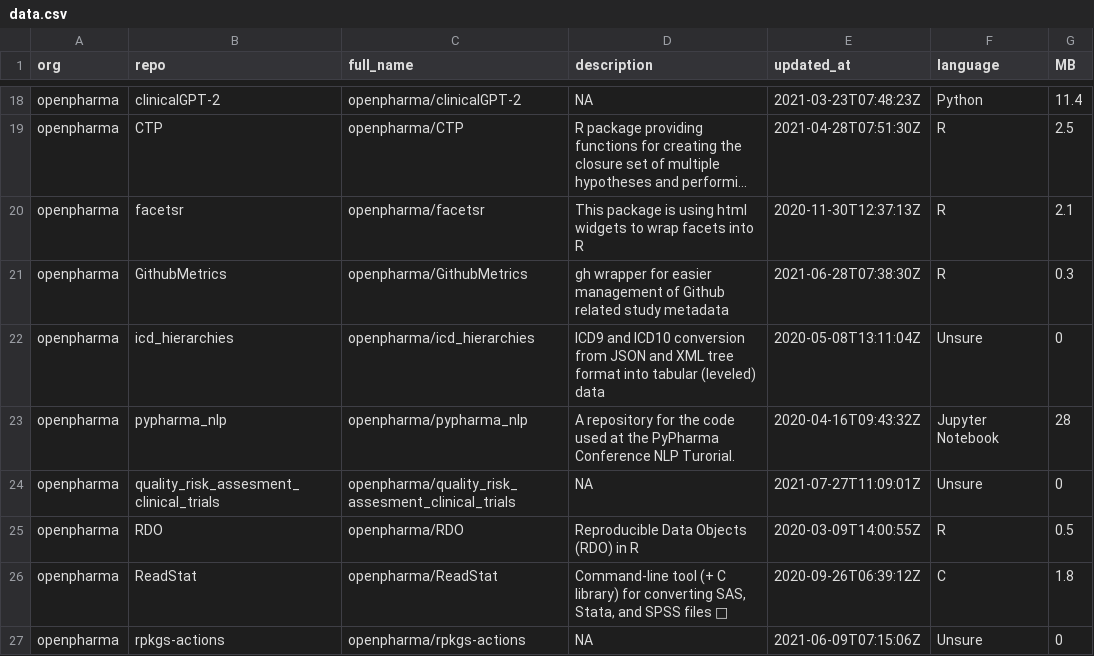
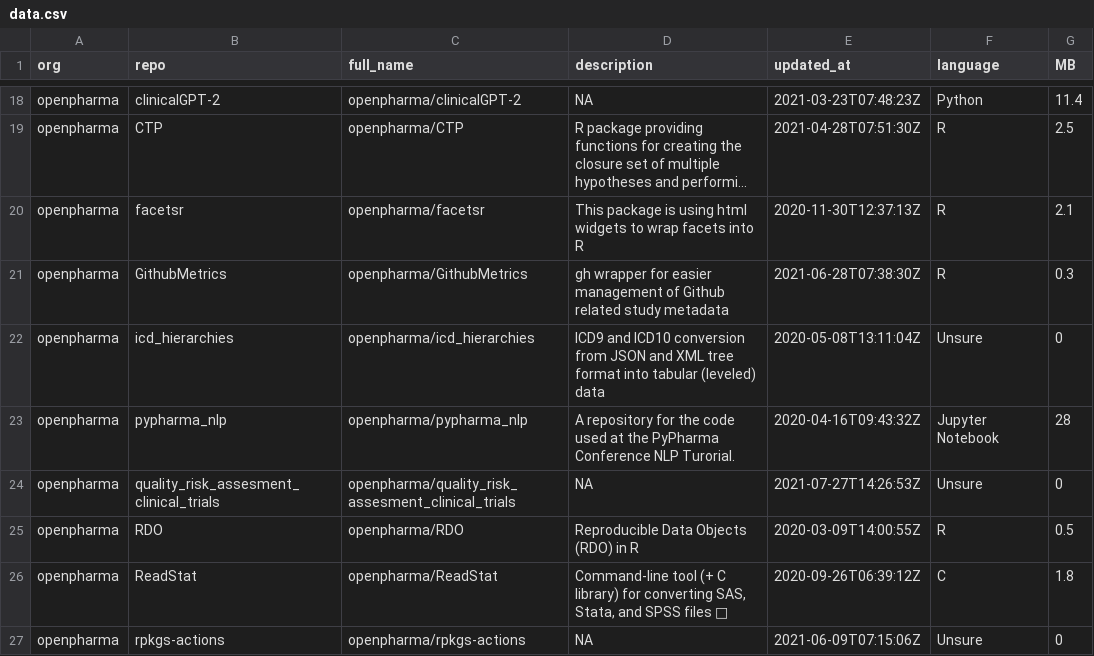
Before and after one commit to openpharma/openpharma_log, a CSV file: all-repos/data.csv, drawn as a sheet; only a part is shown, gaps mark what is left out; long unchanged cells end in ….

Commit message:
update all-repos

```diff
--- a/all-repos/data.csv
+++ b/all-repos/data.csv
@@ -23,3 +23,3 @@
 "openpharma","pypharma_nlp","openpharma/pypharma_nlp","A repository for the code used at the PyPharma Conference NLP Turorial.","2020-04-16T09:43:32Z","Jupyter Notebook",28
-"openpharma","quality_risk_assesment_clinical_trials","openpharma/quality_risk_assesment_clinical_trials",NA,"2021-07-27T11:09:01Z","Unsure",0
+"openpharma","quality_risk_assesment_clinical_trials","openpharma/quality_risk_assesment_clinical_trials",NA,"2021-07-27T14:26:53Z","Unsure",0
 "openpharma","RDO","openpharma/RDO","Reproducible Data Objects (RDO) in R ","2020-03-09T14:00:55Z","R",0.5
```
Also changed, not shown: 1 other file.
